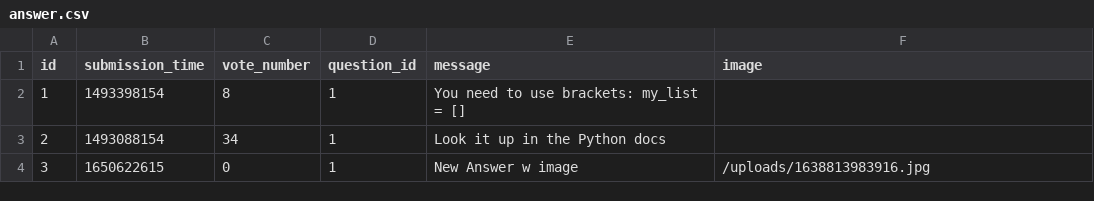
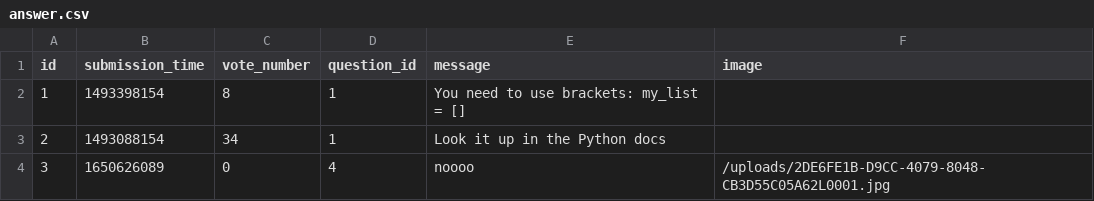
Before and after one commit to abenteuerzeit/ask-mate, a CSV file: sample_data/answer.csv, drawn as a sheet.

Commit message:
Delete answer images from server

```diff
--- a/sample_data/answer.csv
+++ b/sample_data/answer.csv
@@ -3,2 +3,2 @@ id,submission_time,vote_number,question_id,message,image
 2,1493088154,34,1,Look it up in the Python docs,
-3,1650622615,0,1,New Answer w image,/uploads/1638813983916.jpg
+3,1650626089,0,4,noooo,/uploads/2DE6FE1B-D9CC-4079-8048-CB3D55C05A62L0001.jpg
```
Also changed, not shown: sample_data/question.csv, 5 other files.
